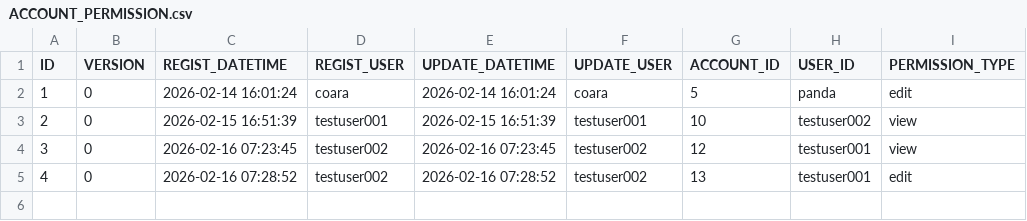
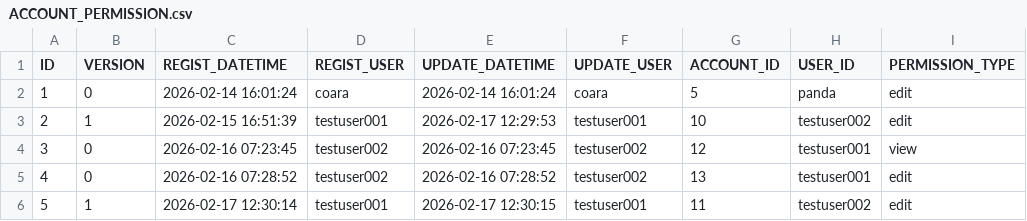
Before and after one commit to ProGTST/LifePlanApp, a CSV file: public/data/ACCOUNT_PERMISSION.csv, drawn as a sheet.

```diff
--- a/public/data/ACCOUNT_PERMISSION.csv
+++ b/public/data/ACCOUNT_PERMISSION.csv
@@ -2,4 +2,5 @@ ID,VERSION,REGIST_DATETIME,REGIST_USER,UPDATE_DATETIME,UPDATE_USER,ACCOUNT_ID,US
 1,0,2026-02-14 16:01:24,coara,2026-02-14 16:01:24,coara,5,panda,edit
-2,0,2026-02-15 16:51:39,testuser001,2026-02-15 16:51:39,testuser001,10,testuser002,view
+2,1,2026-02-15 16:51:39,testuser001,2026-02-17 12:29:53,testuser001,10,testuser002,edit
 3,0,2026-02-16 07:23:45,testuser002,2026-02-16 07:23:45,testuser002,12,testuser001,view
 4,0,2026-02-16 07:28:52,testuser002,2026-02-16 07:28:52,testuser002,13,testuser001,edit
+5,1,2026-02-17 12:30:14,testuser001,2026-02-17 12:30:15,testuser001,11,testuser002,edit
```
Also changed, not shown: 3 other files.
